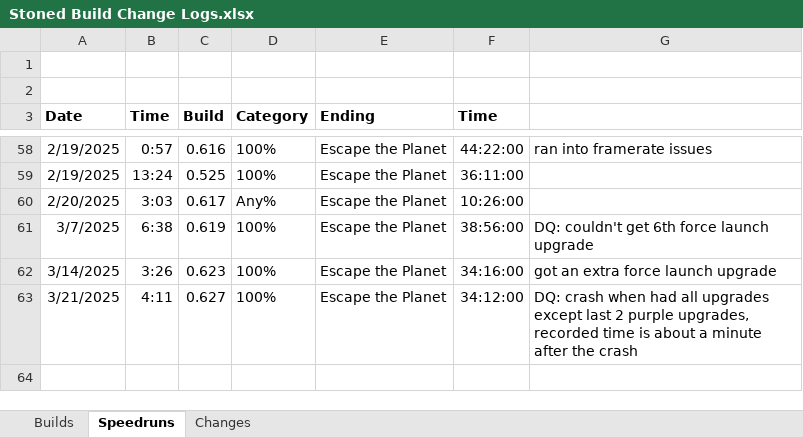
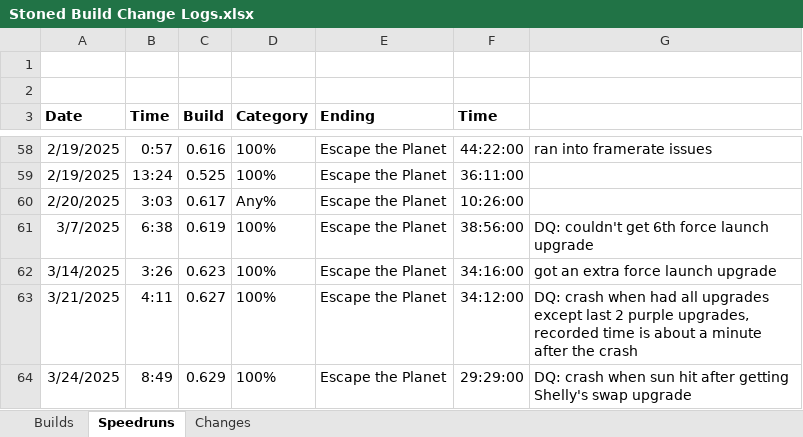
Before and after one commit to shieldgenerator7/Stonicorn, an Excel workbook: Docs/Stoned Build Change Logs.xlsx, sheet Speedruns, drawn as a sheet; only a part is shown, gaps mark what is left out; values as stored, in another font and other column widths than the file's, no borders; the diff names each change by its address in the sheet, - before the commit and + after, or states it on an @@ line.

```diff
--- a/Docs/Stoned Build Change Logs.xlsx (sheet Speedruns)
+++ b/Docs/Stoned Build Change Logs.xlsx (sheet Speedruns)
+row 64: 3/24/2025 | 8:49 | 0.629 | 100% | Escape the Planet | 29:29:00 | DQ: crash when sun hit after getting Shelly's swap upgrade
```
Also changed, not shown: sheet Builds, 2 other files.
